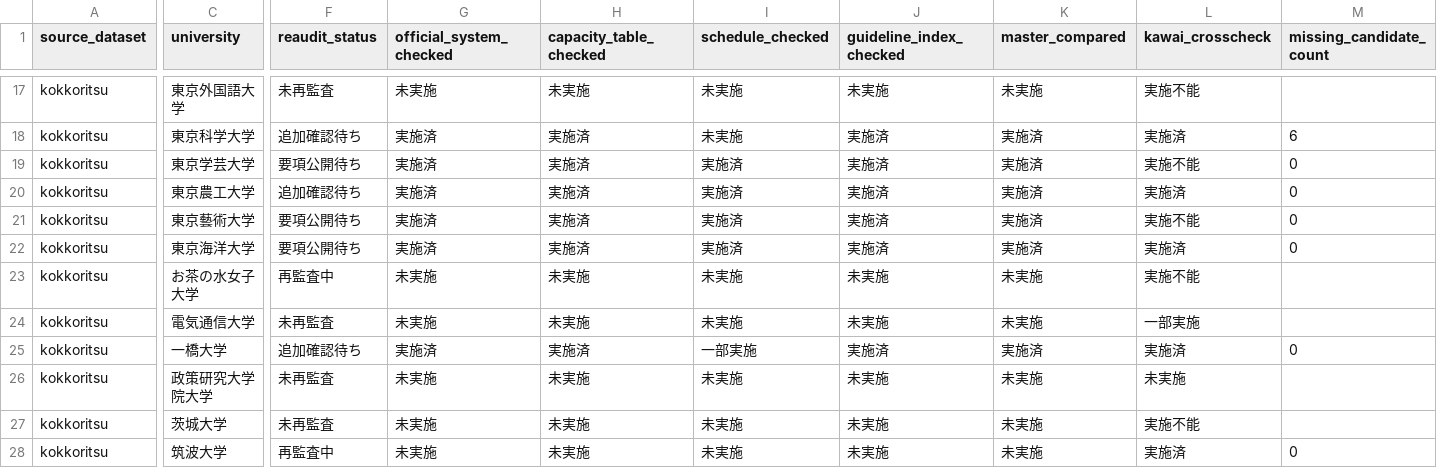
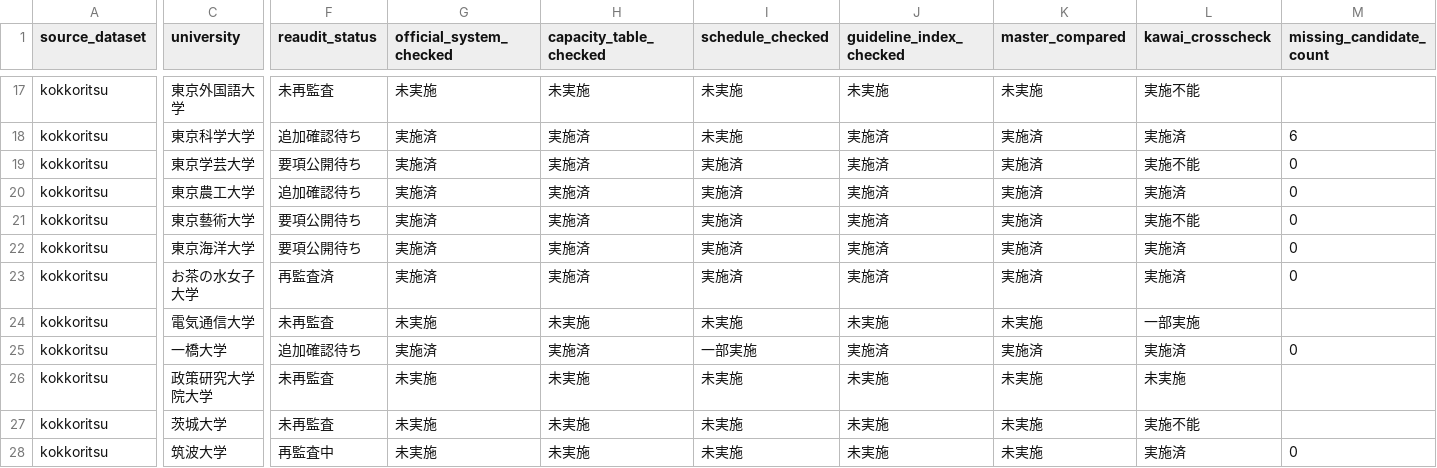
Before and after one commit to toshi123/early-admissions-db, a CSV file: data/operations/coverage_reaudit_2027.csv, drawn as a sheet; only a part is shown, gaps mark what is left out; the diff covers the shown part only; the diff names each change by its address in the sheet, - before the commit and + after, or states it on an @@ line.

```diff
--- a/data/operations/coverage_reaudit_2027.csv
+++ b/data/operations/coverage_reaudit_2027.csv
-F23 (reaudit_status): 再監査中
+F23 (reaudit_status): 再監査済
-G23 (official_system_checked): 未実施
+G23 (official_system_checked): 実施済
-H23 (capacity_table_checked): 未実施
+H23 (capacity_table_checked): 実施済
-I23 (schedule_checked): 未実施
+I23 (schedule_checked): 実施済
-J23 (guideline_index_checked): 未実施
+J23 (guideline_index_checked): 実施済
-K23 (master_compared): 未実施
+K23 (master_compared): 実施済
-L23 (kawai_crosscheck): 実施不能
+L23 (kawai_crosscheck): 実施済
-M23 (missing_candidate_count): (empty)
+M23 (missing_candidate_count): 0
```
Also changed, not shown: 4 edited cells elsewhere in this file, data/canonical/kokkoritsu/coverage.csv, data/operations/candidate_fields_pilot_2027.csv, 5 other files.
